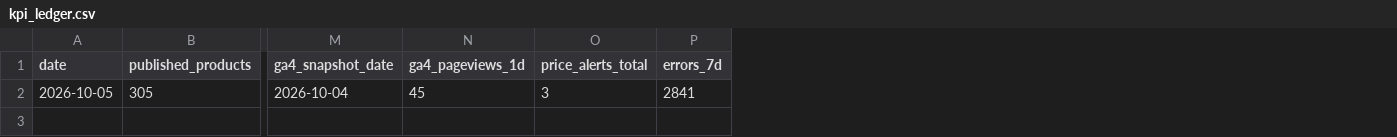
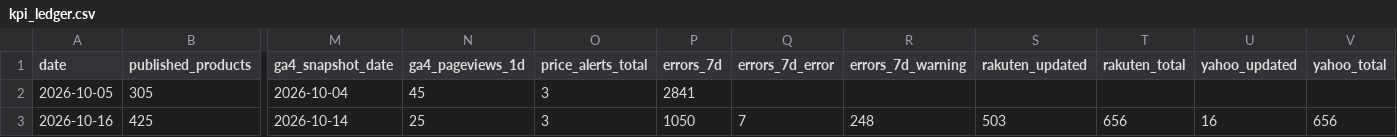
Before and after one commit to kiy-art/ddd, a CSV file: docs/knowledge/kpi_ledger.csv, drawn as a sheet; only a part is shown, gaps mark what is left out; rows hold the shown columns only; the diff names each change by its address in the sheet, - before the commit and + after, or states it on an @@ line.

```diff
--- a/docs/knowledge/kpi_ledger.csv
+++ b/docs/knowledge/kpi_ledger.csv
+column Q (errors_7d_error), empty
+column R (errors_7d_warning), empty
+column S (rakuten_updated), empty
+column T (rakuten_total), empty
+column U (yahoo_updated), empty
+column V (yahoo_total), empty
+row 3: 2026-10-16 | 425 | 2026-10-14 | 25 | 3 | 1050 | 7 | 248 | 503 | 656 | 16 | 656
```
Also changed, not shown: docs/knowledge/market_ledger.csv, 3 other files.
